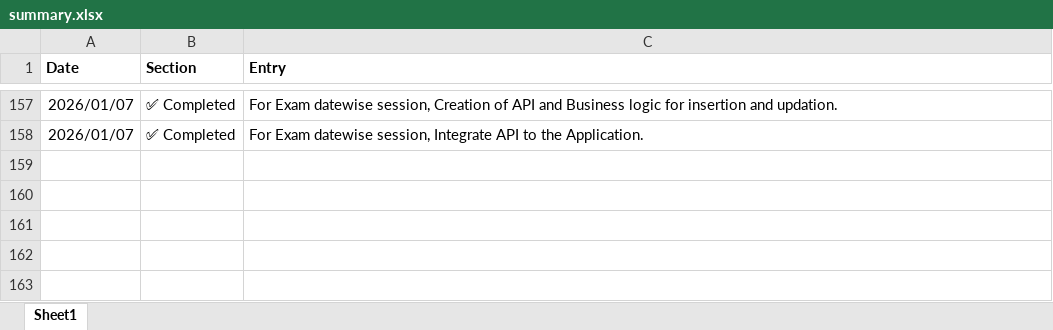
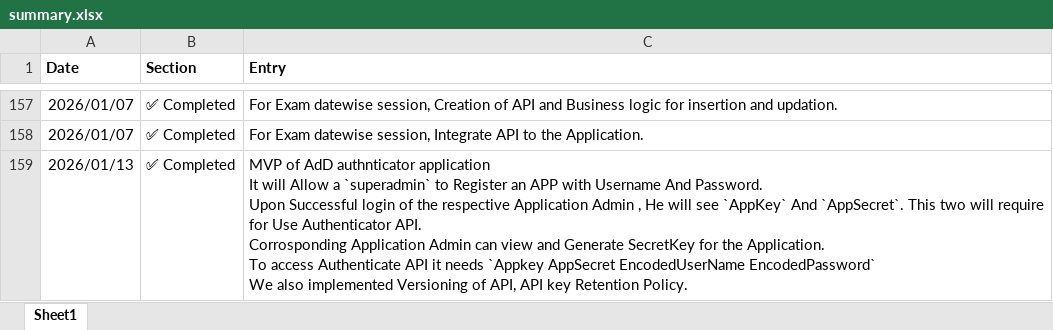
Before and after one commit to saptarshibanerje/worklogs, an Excel workbook: summary.xlsx, sheet Sheet1, drawn as a sheet; only a part is shown, gaps mark what is left out; values as stored, in another font and other column widths than the file's, no borders; ↵ is a line break in a cell; the diff names each change by its address in the sheet, - before the commit and + after, or states it on an @@ line.

```diff
--- a/summary.xlsx (sheet Sheet1)
+++ b/summary.xlsx (sheet Sheet1)
+row 159: 2026/01/13 | ✅ Completed | MVP of AdD authnticator application ↵ It will Allow a `superadmin` to Register an APP with Username And Password. ↵ Upon Successful login of the respective Application Admin , He will see `AppKey` And `AppSecret`. This two will require for Use Authenticator API. ↵ Corrosponding Application Admin can view and Generate SecretKey for the Application. ↵ To access Authenticate API it needs `Appkey AppSecret EncodedUserName EncodedPassword` ↵ We also implemented Versioning of API, API key Retention Policy.
```
Also changed, not shown: 4 other files.
